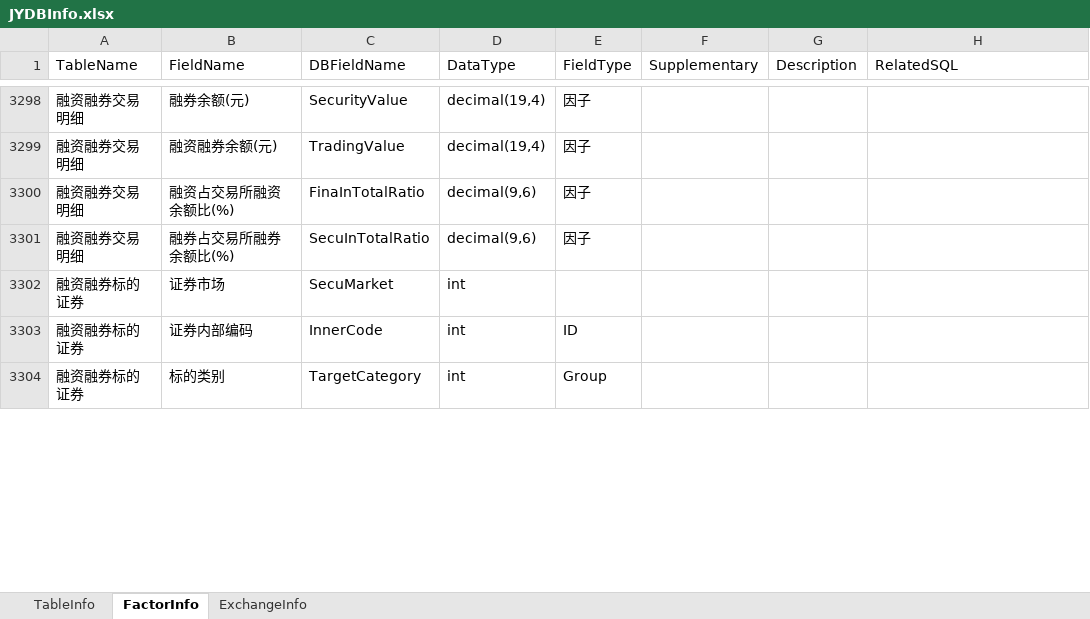
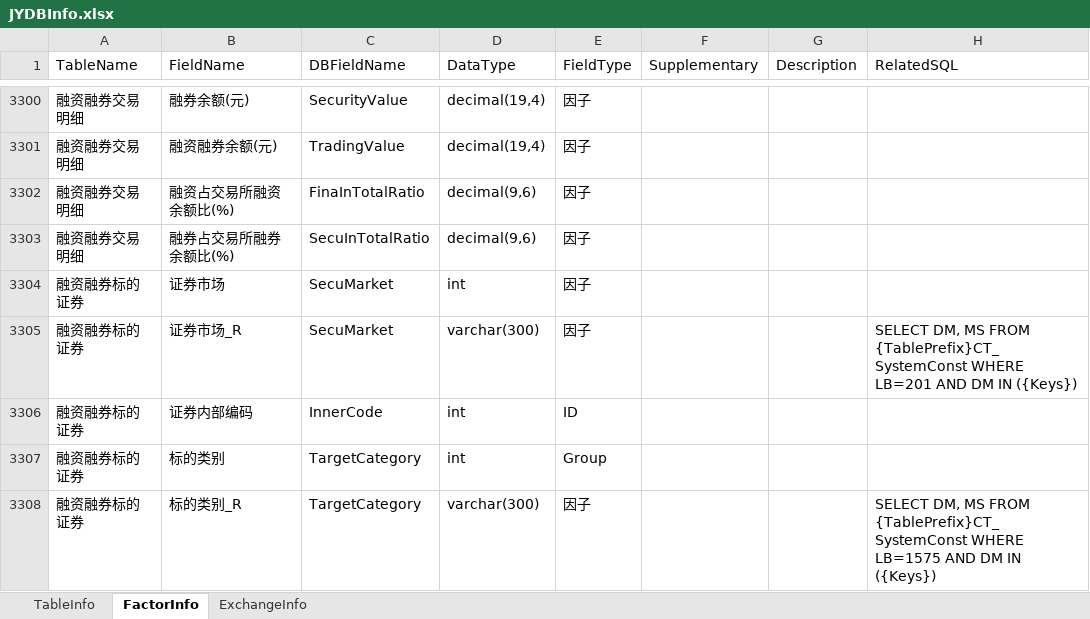
Before and after one commit to Scorpi000/QuantStudio, an Excel workbook: QuantStudio/Resource/JYDBInfo.xlsx, sheet FactorInfo, drawn as a sheet; only a part is shown, gaps mark what is left out; values as stored, in another font and other column widths than the file's, no borders; addresses are those after the commit; the diff covers the shown part only; the diff names each change by its address in the sheet, - before the commit and + after, or states it on an @@ line.

```diff
--- a/QuantStudio/Resource/JYDBInfo.xlsx (sheet FactorInfo)
+++ b/QuantStudio/Resource/JYDBInfo.xlsx (sheet FactorInfo)
-E3304 (FieldType): (empty)
+E3304 (FieldType): 因子
+row 3305: 融资融券标的证券 | 证券市场_R | SecuMarket | varchar(300) | 因子 |  |  | SELECT DM, MS FROM {TablePrefix}CT_SystemConst WHERE LB=201 AND DM IN ({Keys})
+row 3308: 融资融券标的证券 | 标的类别_R | TargetCategory | varchar(300) | 因子 |  |  | SELECT DM, MS FROM {TablePrefix}CT_SystemConst WHERE LB=1575 AND DM IN ({Keys})
```
Also changed, not shown: 259 added rows and 46 edited cells elsewhere in this sheet, sheet TableInfo, 2 other files.
